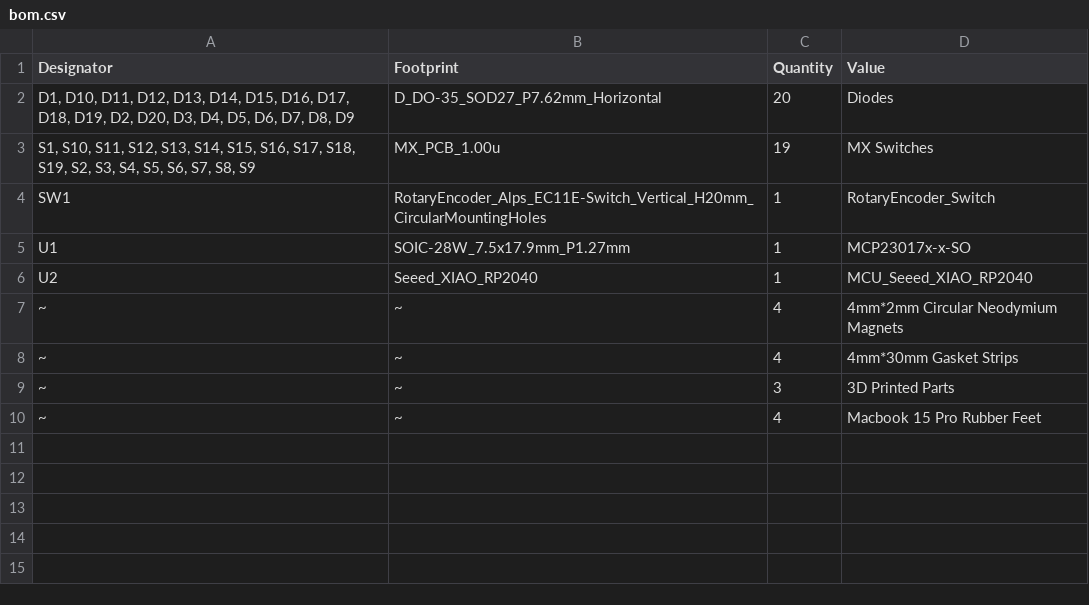
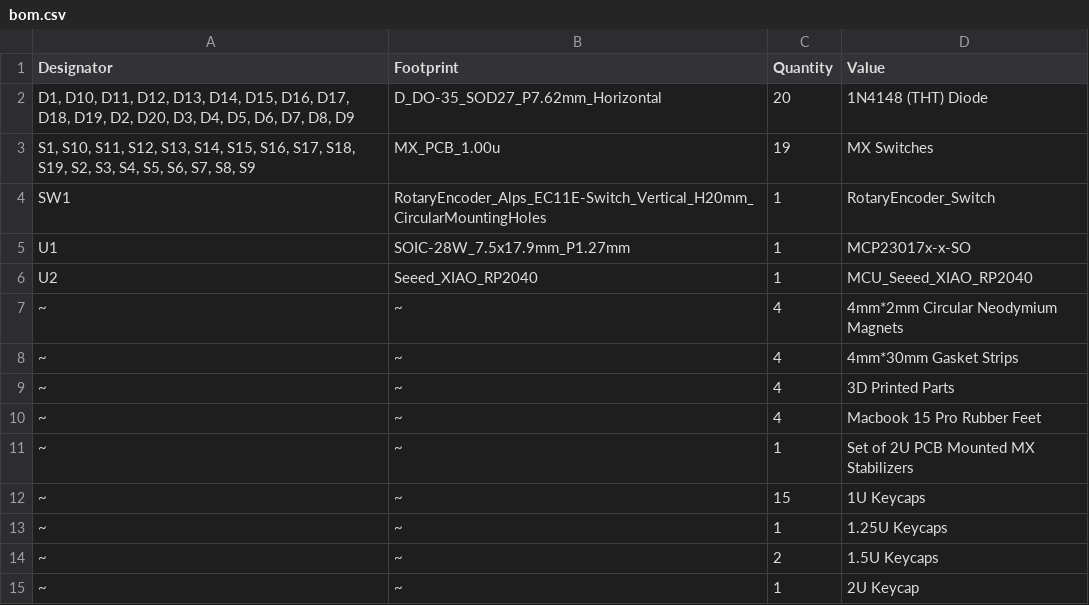
Before and after one commit to H3LLP/Val-Pad, a CSV file: bom.csv, drawn as a sheet.

Commit message:
Update bom.csv

```diff
--- a/bom.csv
+++ b/bom.csv
@@ -1,3 +1,3 @@
 Designator,Footprint,Quantity,Value
-"D1, D10, D11, D12, D13, D14, D15, D16, D17, D18, D19, D2, D20, D3, D4, D5, D6, D7, D8, D9",D_DO-35_SOD27_P7.62mm_Horizontal,20,Diodes
+"D1, D10, D11, D12, D13, D14, D15, D16, D17, D18, D19, D2, D20, D3, D4, D5, D6, D7, D8, D9",D_DO-35_SOD27_P7.62mm_Horizontal,20,1N4148 (THT) Diode
 "S1, S10, S11, S12, S13, S14, S15, S16, S17, S18, S19, S2, S3, S4, S5, S6, S7, S8, S9",MX_PCB_1.00u,19,MX Switches
@@ -8,3 +8,8 @@ U2,Seeed_XIAO_RP2040,1,MCU_Seeed_XIAO_RP2040
 ~,~,4,4mm*30mm Gasket Strips
-~,~,3,3D Printed Parts
+~,~,4,3D Printed Parts
 ~,~,4,Macbook 15 Pro Rubber Feet
+~,~,1,Set of 2U PCB Mounted MX Stabilizers
+~,~,15,1U Keycaps
+~,~,1,1.25U Keycaps
+~,~,2,1.5U Keycaps
+~,~,1,2U Keycap
```
